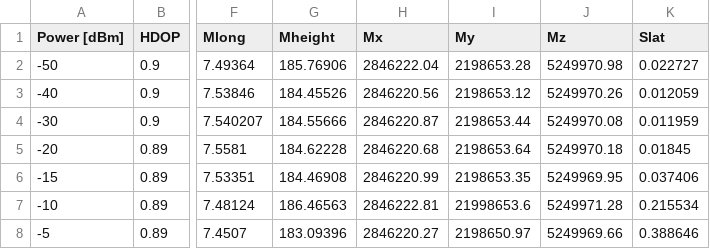
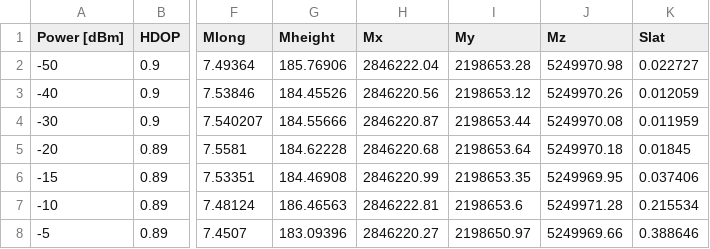
Before and after one commit to ZubAnt/gps-glonass-statistics, a CSV file: screenshots/gps-psp/statistics.csv, drawn as a sheet; only a part is shown, gaps mark what is left out; the diff names each change by its address in the sheet, - before the commit and + after, or states it on an @@ line.

```diff
--- a/screenshots/gps-psp/statistics.csv
+++ b/screenshots/gps-psp/statistics.csv
-I7 (My): 21998653.6
+I7 (My): 2198653.6
```
Also changed, not shown: screenshots/glonass_psp/statistics.csv, screenshots/gps-on-glon-off/statistics.csv, 53 other files.
